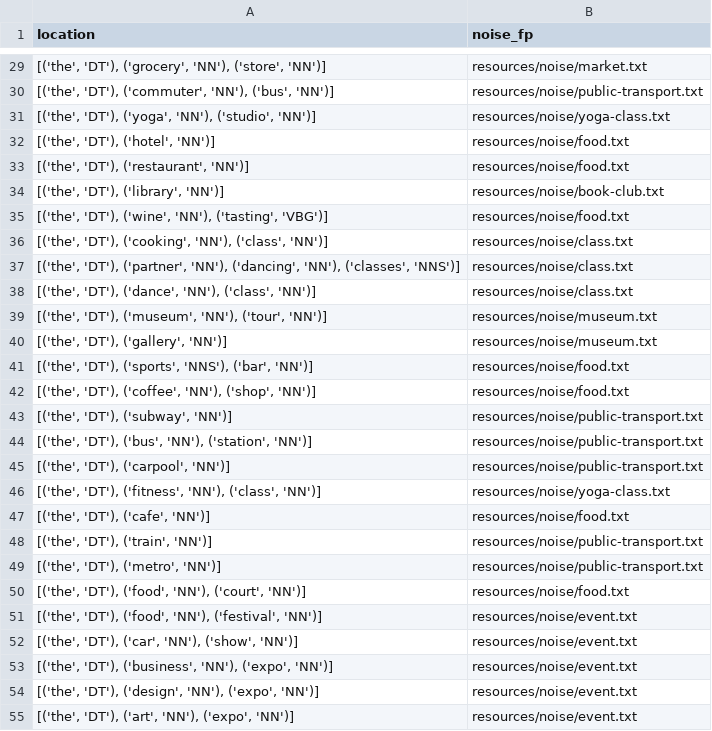
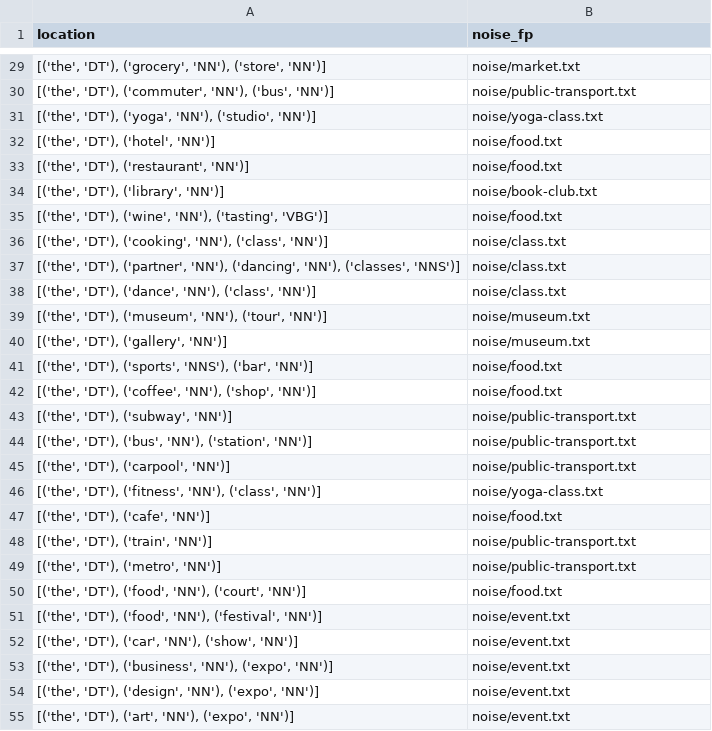
Before and after one commit to mpoemsl/kitmus, a CSV file: resources/locations.csv, drawn as a sheet; only a part is shown, gaps mark what is left out; the diff covers the shown part only.

```diff
--- a/resources/locations.csv
+++ b/resources/locations.csv
@@ -29,27 +29,27 @@ location,noise_fp
-"[('the', 'DT'), ('grocery', 'NN'), ('store', 'NN')]",resources/noise/market.txt
-"[('the', 'DT'), ('commuter', 'NN'), ('bus', 'NN')]",resources/noise/public-transport.txt
-"[('the', 'DT'), ('yoga', 'NN'), ('studio', 'NN')]",resources/noise/yoga-class.txt
-"[('the', 'DT'), ('hotel', 'NN')]",resources/noise/food.txt
-"[('the', 'DT'), ('restaurant', 'NN')]",resources/noise/food.txt
-"[('the', 'DT'), ('library', 'NN')]",resources/noise/book-club.txt
-"[('the', 'DT'), ('wine', 'NN'), ('tasting', 'VBG')]",resources/noise/food.txt
-"[('the', 'DT'), ('cooking', 'NN'), ('class', 'NN')]",resources/noise/class.txt
-"[('the', 'DT'), ('partner', 'NN'), ('dancing', 'NN'), ('classes', 'NNS')]",resources/noise/class.txt
-"[('the', 'DT'), ('dance', 'NN'), ('class', 'NN')]",resources/noise/class.txt
-"[('the', 'DT'), ('museum', 'NN'), ('tour', 'NN')]",resources/noise/museum.txt
-"[('the', 'DT'), ('gallery', 'NN')]",resources/noise/museum.txt
-"[('the', 'DT'), ('sports', 'NNS'), ('bar', 'NN')]",resources/noise/food.txt
-"[('the', 'DT'), ('coffee', 'NN'), ('shop', 'NN')]",resources/noise/food.txt
-"[('the', 'DT'), ('subway', 'NN')]",resources/noise/public-transport.txt
-"[('the', 'DT'), ('bus', 'NN'), ('station', 'NN')]",resources/noise/public-transport.txt
-"[('the', 'DT'), ('carpool', 'NN')]",resources/noise/public-transport.txt
-"[('the', 'DT'), ('fitness', 'NN'), ('class', 'NN')]",resources/noise/yoga-class.txt
-"[('the', 'DT'), ('cafe', 'NN')]",resources/noise/food.txt
-"[('the', 'DT'), ('train', 'NN')]",resources/noise/public-transport.txt
-"[('the', 'DT'), ('metro', 'NN')]",resources/noise/public-transport.txt
-"[('the', 'DT'), ('food', 'NN'), ('court', 'NN')]",resources/noise/food.txt
-"[('the', 'DT'), ('food', 'NN'), ('festival', 'NN')]",resources/noise/event.txt
-"[('the', 'DT'), ('car', 'NN'), ('show', 'NN')]",resources/noise/event.txt
-"[('the', 'DT'), ('business', 'NN'), ('expo', 'NN')]",resources/noise/event.txt
-"[('the', 'DT'), ('design', 'NN'), ('expo', 'NN')]",resources/noise/event.txt
-"[('the', 'DT'), ('art', 'NN'), ('expo', 'NN')]",resources/noise/event.txt
+"[('the', 'DT'), ('grocery', 'NN'), ('store', 'NN')]",noise/market.txt
+"[('the', 'DT'), ('commuter', 'NN'), ('bus', 'NN')]",noise/public-transport.txt
+"[('the', 'DT'), ('yoga', 'NN'), ('studio', 'NN')]",noise/yoga-class.txt
+"[('the', 'DT'), ('hotel', 'NN')]",noise/food.txt
+"[('the', 'DT'), ('restaurant', 'NN')]",noise/food.txt
+"[('the', 'DT'), ('library', 'NN')]",noise/book-club.txt
+"[('the', 'DT'), ('wine', 'NN'), ('tasting', 'VBG')]",noise/food.txt
+"[('the', 'DT'), ('cooking', 'NN'), ('class', 'NN')]",noise/class.txt
+"[('the', 'DT'), ('partner', 'NN'), ('dancing', 'NN'), ('classes', 'NNS')]",noise/class.txt
+"[('the', 'DT'), ('dance', 'NN'), ('class', 'NN')]",noise/class.txt
+"[('the', 'DT'), ('museum', 'NN'), ('tour', 'NN')]",noise/museum.txt
+"[('the', 'DT'), ('gallery', 'NN')]",noise/museum.txt
+"[('the', 'DT'), ('sports', 'NNS'), ('bar', 'NN')]",noise/food.txt
+"[('the', 'DT'), ('coffee', 'NN'), ('shop', 'NN')]",noise/food.txt
+"[('the', 'DT'), ('subway', 'NN')]",noise/public-transport.txt
+"[('the', 'DT'), ('bus', 'NN'), ('station', 'NN')]",noise/public-transport.txt
+"[('the', 'DT'), ('carpool', 'NN')]",noise/public-transport.txt
+"[('the', 'DT'), ('fitness', 'NN'), ('class', 'NN')]",noise/yoga-class.txt
+"[('the', 'DT'), ('cafe', 'NN')]",noise/food.txt
+"[('the', 'DT'), ('train', 'NN')]",noise/public-transport.txt
+"[('the', 'DT'), ('metro', 'NN')]",noise/public-transport.txt
+"[('the', 'DT'), ('food', 'NN'), ('court', 'NN')]",noise/food.txt
+"[('the', 'DT'), ('food', 'NN'), ('festival', 'NN')]",noise/event.txt
+"[('the', 'DT'), ('car', 'NN'), ('show', 'NN')]",noise/event.txt
+"[('the', 'DT'), ('business', 'NN'), ('expo', 'NN')]",noise/event.txt
+"[('the', 'DT'), ('design', 'NN'), ('expo', 'NN')]",noise/event.txt
+"[('the', 'DT'), ('art', 'NN'), ('expo', 'NN')]",noise/event.txt
```
Also changed, not shown: 84 edited cells elsewhere in this file, 14 other files.
